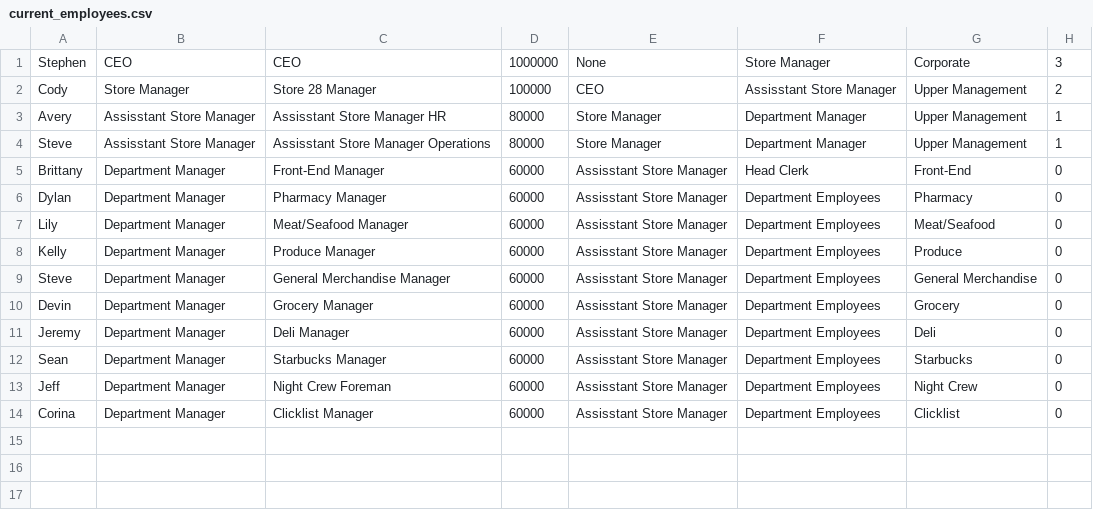
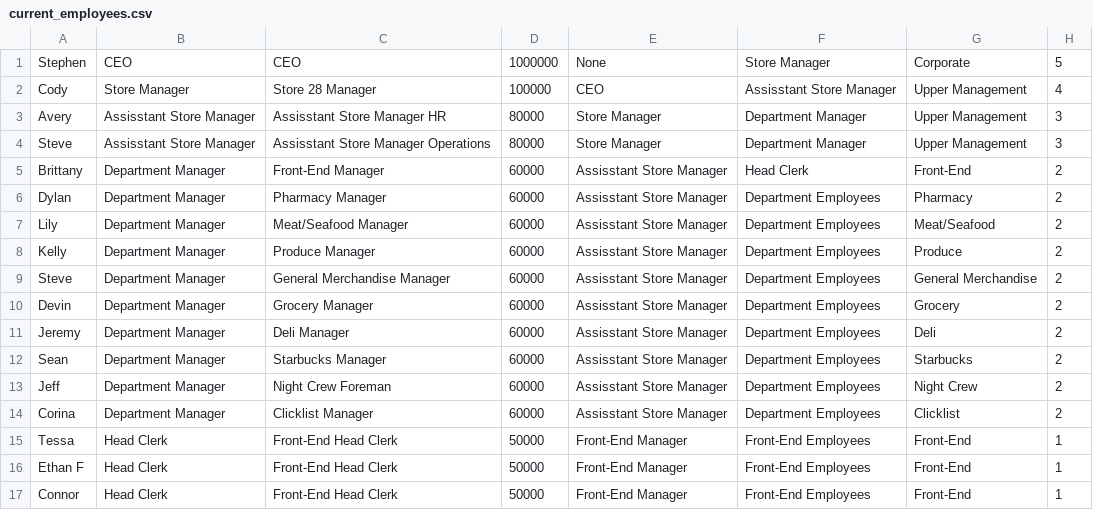
Before and after one commit to stephencowan0/Company-Employee-Structure, a CSV file: current_employees.csv, drawn as a sheet.

Commit message:
added head clerks

```diff
--- a/current_employees.csv
+++ b/current_employees.csv
@@ -1,14 +1,17 @@
-Stephen,CEO,CEO,1000000,None,Store Manager,Corporate,3
-Cody,Store Manager,Store 28 Manager,100000,CEO,Assisstant Store Manager,Upper Management,2
-Avery,Assisstant Store Manager,Assisstant Store Manager HR,80000,Store Manager,Department Manager,Upper Management,1
-Steve,Assisstant Store Manager,Assisstant Store Manager Operations,80000,Store Manager,Department Manager,Upper Management,1
-Brittany,Department Manager,Front-End Manager,60000,Assisstant Store Manager,Head Clerk,Front-End,0
-Dylan,Department Manager,Pharmacy Manager,60000,Assisstant Store Manager,Department Employees,Pharmacy,0
-Lily,Department Manager,Meat/Seafood Manager,60000,Assisstant Store Manager,Department Employees,Meat/Seafood,0
-Kelly,Department Manager,Produce Manager,60000,Assisstant Store Manager,Department Employees,Produce,0
-Steve,Department Manager,General Merchandise Manager,60000,Assisstant Store Manager,Department Employees,General Merchandise,0
-Devin,Department Manager,Grocery Manager,60000,Assisstant Store Manager,Department Employees,Grocery,0
-Jeremy,Department Manager,Deli Manager,60000,Assisstant Store Manager,Department Employees,Deli,0
-Sean,Department Manager,Starbucks Manager,60000,Assisstant Store Manager,Department Employees,Starbucks,0
-Jeff,Department Manager,Night Crew Foreman,60000,Assisstant Store Manager,Department Employees,Night Crew,0
-Corina,Department Manager,Clicklist Manager,60000,Assisstant Store Manager,Department Employees,Clicklist,0
+Stephen,CEO,CEO,1000000,None,Store Manager,Corporate,5
+Cody,Store Manager,Store 28 Manager,100000,CEO,Assisstant Store Manager,Upper Management,4
+Avery,Assisstant Store Manager,Assisstant Store Manager HR,80000,Store Manager,Department Manager,Upper Management,3
+Steve,Assisstant Store Manager,Assisstant Store Manager Operations,80000,Store Manager,Department Manager,Upper Management,3
+Brittany,Department Manager,Front-End Manager,60000,Assisstant Store Manager,Head Clerk,Front-End,2
+Dylan,Department Manager,Pharmacy Manager,60000,Assisstant Store Manager,Department Employees,Pharmacy,2
+Lily,Department Manager,Meat/Seafood Manager,60000,Assisstant Store Manager,Department Employees,Meat/Seafood,2
+Kelly,Department Manager,Produce Manager,60000,Assisstant Store Manager,Department Employees,Produce,2
+Steve,Department Manager,General Merchandise Manager,60000,Assisstant Store Manager,Department Employees,General Merchandise,2
+Devin,Department Manager,Grocery Manager,60000,Assisstant Store Manager,Department Employees,Grocery,2
+Jeremy,Department Manager,Deli Manager,60000,Assisstant Store Manager,Department Employees,Deli,2
+Sean,Department Manager,Starbucks Manager,60000,Assisstant Store Manager,Department Employees,Starbucks,2
+Jeff,Department Manager,Night Crew Foreman,60000,Assisstant Store Manager,Department Employees,Night Crew,2
+Corina,Department Manager,Clicklist Manager,60000,Assisstant Store Manager,Department Employees,Clicklist,2
+Tessa,Head Clerk,Front-End Head Clerk,50000,Front-End Manager,Front-End Employees,Front-End,1
+Ethan F,Head Clerk,Front-End Head Clerk,50000,Front-End Manager,Front-End Employees,Front-End,1
+Connor,Head Clerk,Front-End Head Clerk,50000,Front-End Manager,Front-End Employees,Front-End,1
```
Also changed, not shown: 3 other files.
